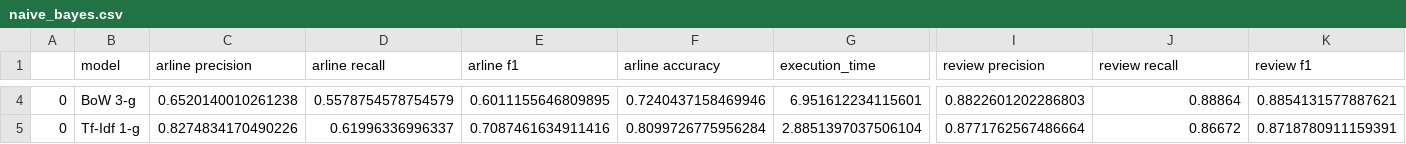
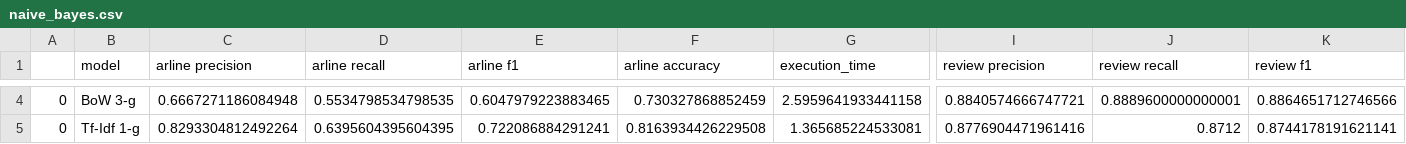
Before and after one commit to mrForest13/sentiment-analysis, a CSV file: experiment/results/naive_bayes.csv, drawn as a sheet; only a part is shown, gaps mark what is left out; the diff covers the shown part only; the diff names each change by its address in the sheet, - before the commit and + after, or states it on an @@ line.

```diff
--- a/experiment/results/naive_bayes.csv
+++ b/experiment/results/naive_bayes.csv
-C4 (arline precision): 0.6520140010261238
+C4 (arline precision): 0.6667271186084948
-D4 (arline recall): 0.5578754578754579
+D4 (arline recall): 0.5534798534798535
-E4 (arline f1): 0.6011155646809895
+E4 (arline f1): 0.6047979223883465
-F4 (arline accuracy): 0.7240437158469946
+F4 (arline accuracy): 0.730327868852459
-G4 (execution_time): 6.951612234115601
+G4 (execution_time): 2.5959641933441158
-I4 (review precision): 0.8822601202286803
+I4 (review precision): 0.8840574666747721
-J4 (review recall): 0.88864
+J4 (review recall): 0.8889600000000001
-K4 (review f1): 0.8854131577887621
+K4 (review f1): 0.8864651712746566
-C5 (arline precision): 0.8274834170490226
+C5 (arline precision): 0.8293304812492264
-D5 (arline recall): 0.61996336996337
+D5 (arline recall): 0.6395604395604395
-E5 (arline f1): 0.7087461634911416
+E5 (arline f1): 0.722086884291241
-F5 (arline accuracy): 0.8099726775956284
+F5 (arline accuracy): 0.8163934426229508
-G5 (execution_time): 2.8851397037506104
+G5 (execution_time): 1.365685224533081
-I5 (review precision): 0.8771762567486664
+I5 (review precision): 0.8776904471961416
-J5 (review recall): 0.86672
+J5 (review recall): 0.8712
-K5 (review f1): 0.8718780911159391
+K5 (review f1): 0.8744178191621141
```
Also changed, not shown: 1 added row, 1 removed row and 78 edited cells elsewhere in this file, 5 other files.
